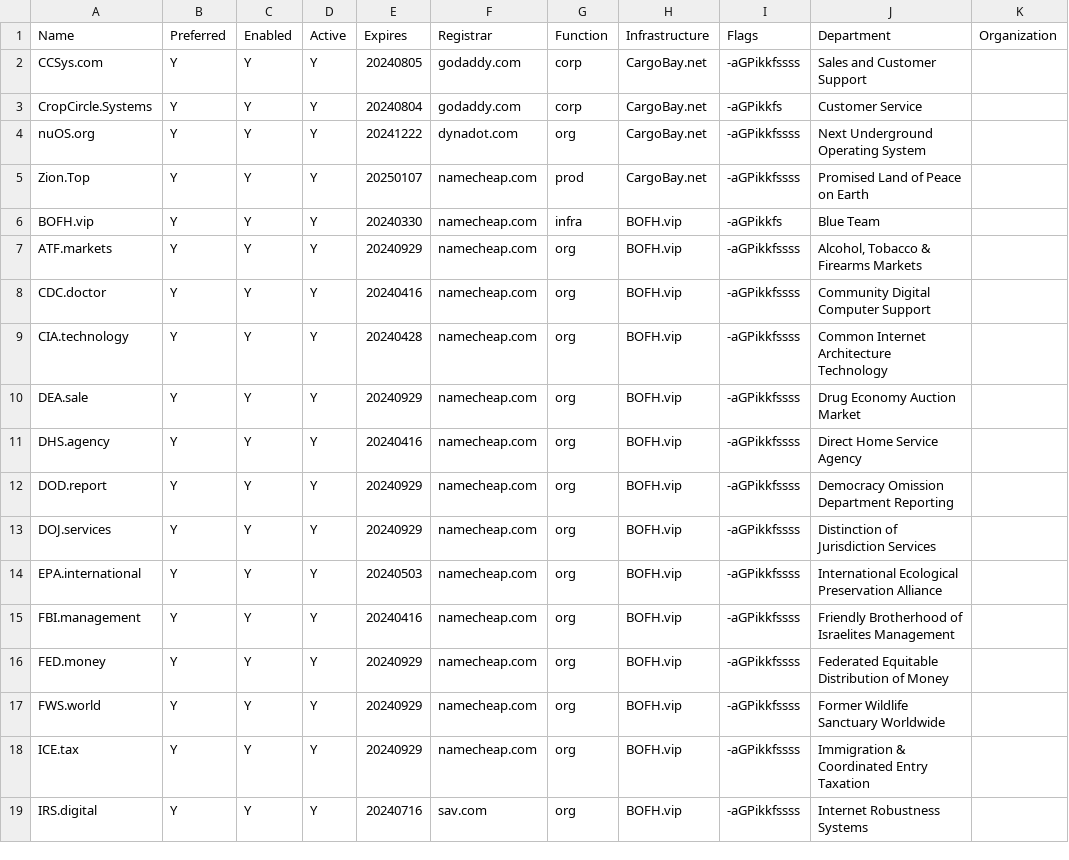
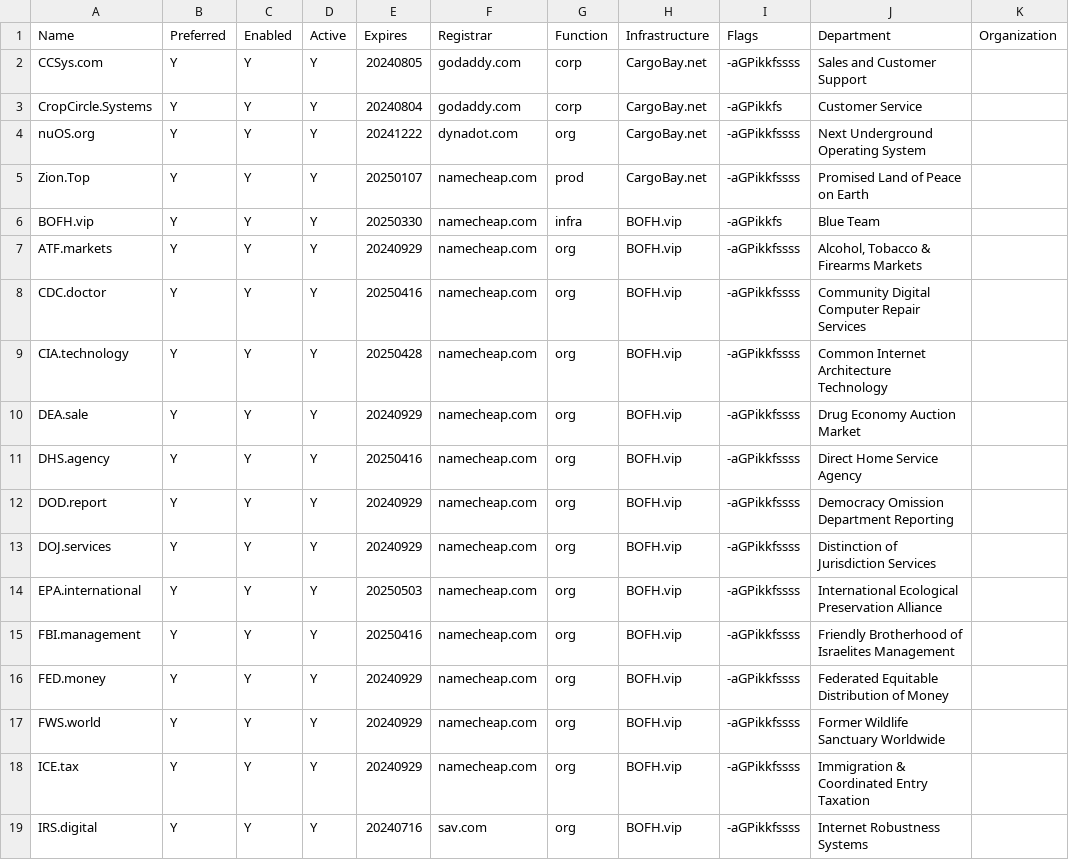
Before and after one commit to NatUni/nuOS, a CSV file: share/examples/etc/nuos/domain.csv, drawn as a sheet; only a part is shown; the diff covers the shown part only; the diff names each change by its address in the sheet, - before the commit and + after, or states it on an @@ line.

```diff
--- a/share/examples/etc/nuos/domain.csv
+++ b/share/examples/etc/nuos/domain.csv
-E6 (Expires): 20240330
+E6 (Expires): 20250330
-E8 (Expires): 20240416
+E8 (Expires): 20250416
-J8 (Department): Community Digital Computer Support
+J8 (Department): Community Digital Computer Repair Services
-E9 (Expires): 20240428
+E9 (Expires): 20250428
-E11 (Expires): 20240416
+E11 (Expires): 20250416
-E14 (Expires): 20240503
+E14 (Expires): 20250503
-E15 (Expires): 20240416
+E15 (Expires): 20250416
```
Also changed, not shown: 1 removed row and 41 edited cells elsewhere in this file.
